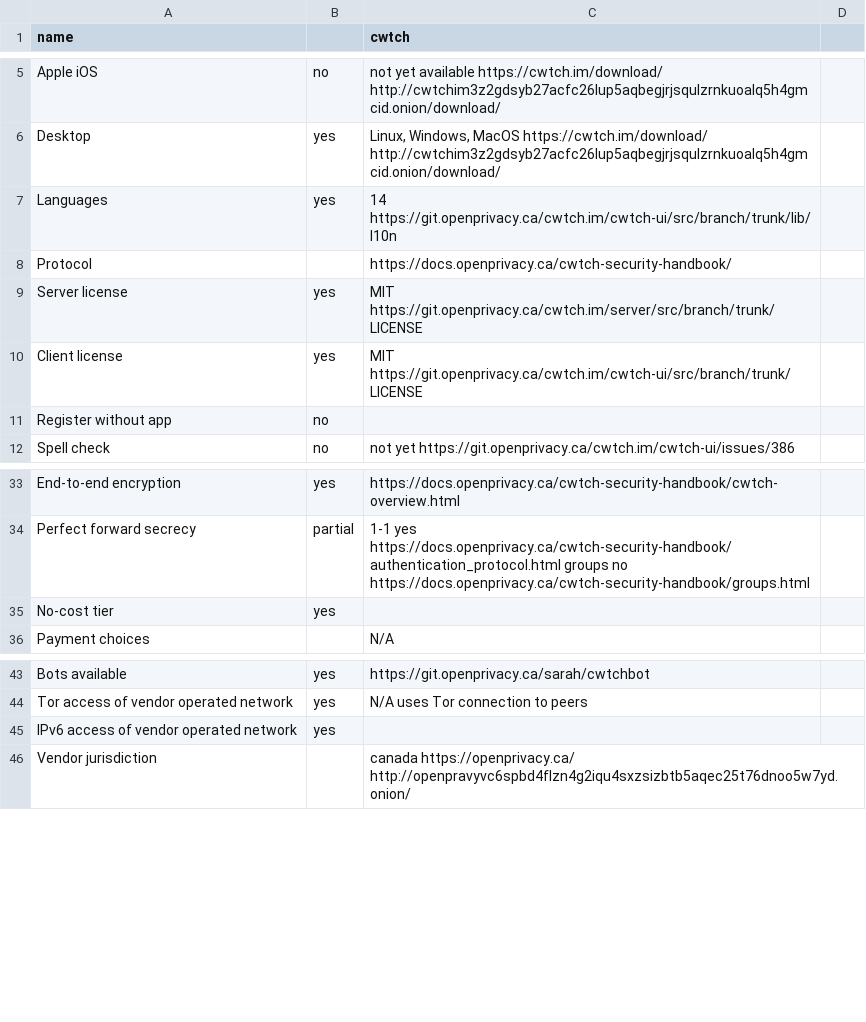
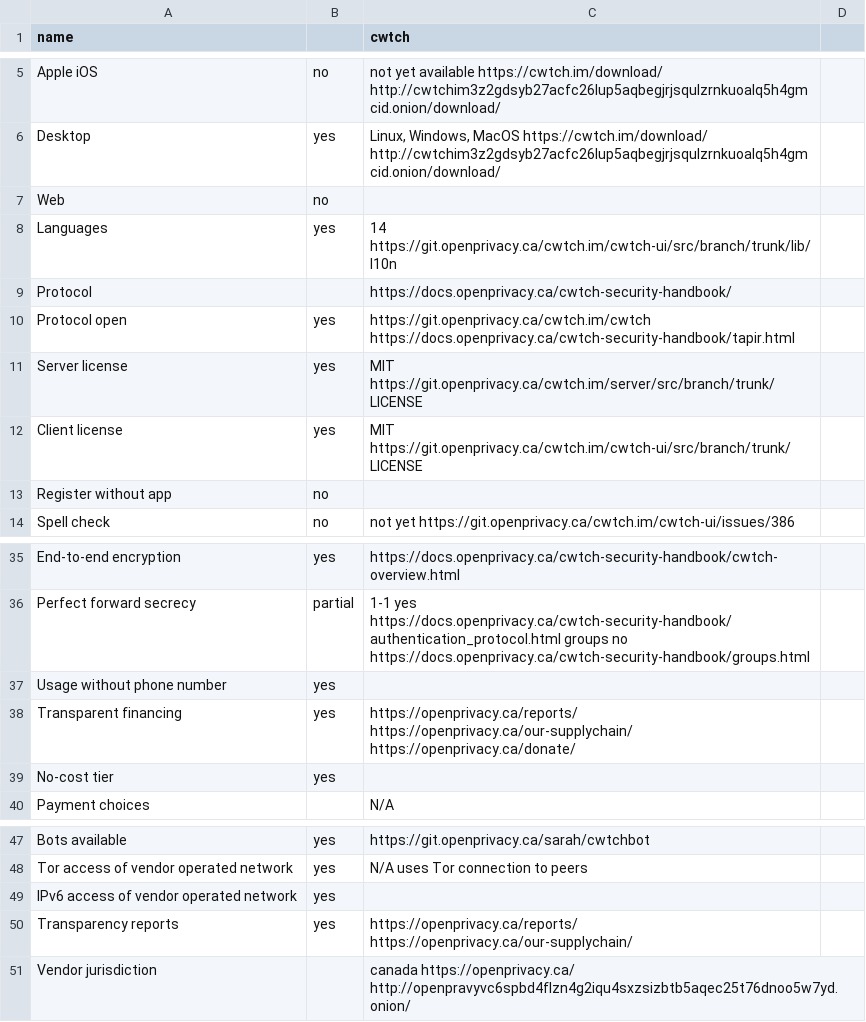
Before and after one commit to bkil/secuchart, a CSV file: data/cwtch.csv, drawn as a sheet; only a part is shown, gaps mark what is left out.

Commit message:
Cwtch updates

```diff
--- a/data/cwtch.csv
+++ b/data/cwtch.csv
@@ -6,4 +6,6 @@ Apple iOS;no;not yet available https://cwtch.im/download/ http://cwtchim3z2gdsyb
 Desktop;yes;Linux, Windows, MacOS https://cwtch.im/download/ http://cwtchim3z2gdsyb27acfc26lup5aqbegjrjsqulzrnkuoalq5h4gmcid.onion/download/;
+Web;no;;
 Languages;yes;14 https://git.openprivacy.ca/cwtch.im/cwtch-ui/src/branch/trunk/lib/l10n;
 Protocol;;https://docs.openprivacy.ca/cwtch-security-handbook/;
+Protocol open;yes;https://git.openprivacy.ca/cwtch.im/cwtch https://docs.openprivacy.ca/cwtch-security-handbook/tapir.html;
 Server license;yes;MIT https://git.openprivacy.ca/cwtch.im/server/src/branch/trunk/LICENSE;
@@ -34,2 +36,4 @@ End-to-end encryption;yes;https://docs.openprivacy.ca/cwtch-security-handbook/cw
 Perfect forward secrecy;partial;1-1 yes https://docs.openprivacy.ca/cwtch-security-handbook/authentication_protocol.html groups no https://docs.openprivacy.ca/cwtch-security-handbook/groups.html;
+Usage without phone number;yes;;
+Transparent financing;yes;https://openprivacy.ca/reports/ https://openprivacy.ca/our-supplychain/ https://openprivacy.ca/donate/;
 No-cost tier;yes;;
@@ -45,2 +49,3 @@ Tor access of vendor operated network;yes;N/A uses Tor connection to peers;
 IPv6 access of vendor operated network;yes;;
+Transparency reports;yes;https://openprivacy.ca/reports/ https://openprivacy.ca/our-supplychain/;
 Vendor jurisdiction;;canada https://openprivacy.ca/ http://openpravyvc6spbd4flzn4g2iqu4sxzsizbtb5aqec25t76dnoo5w7yd.onion/;
```
